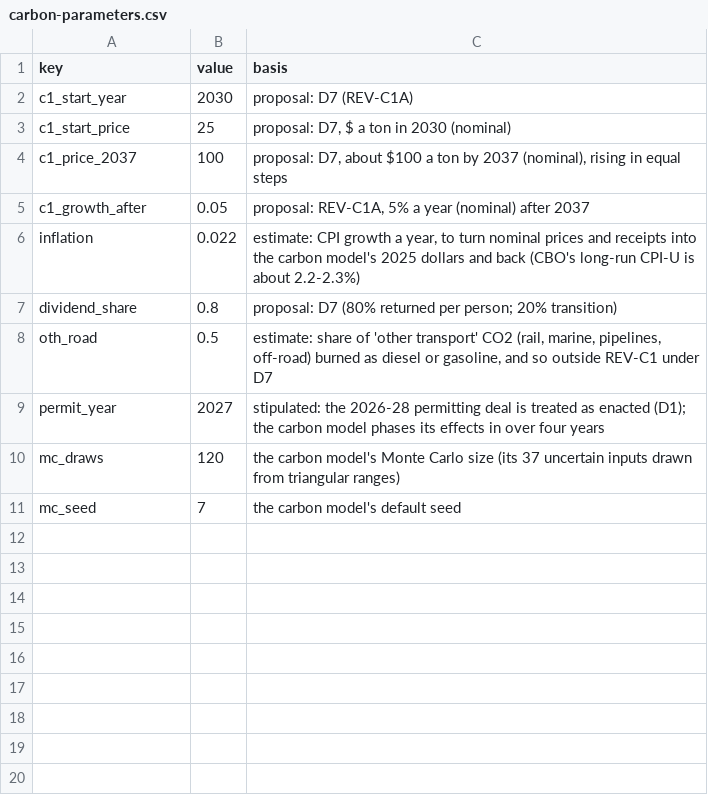
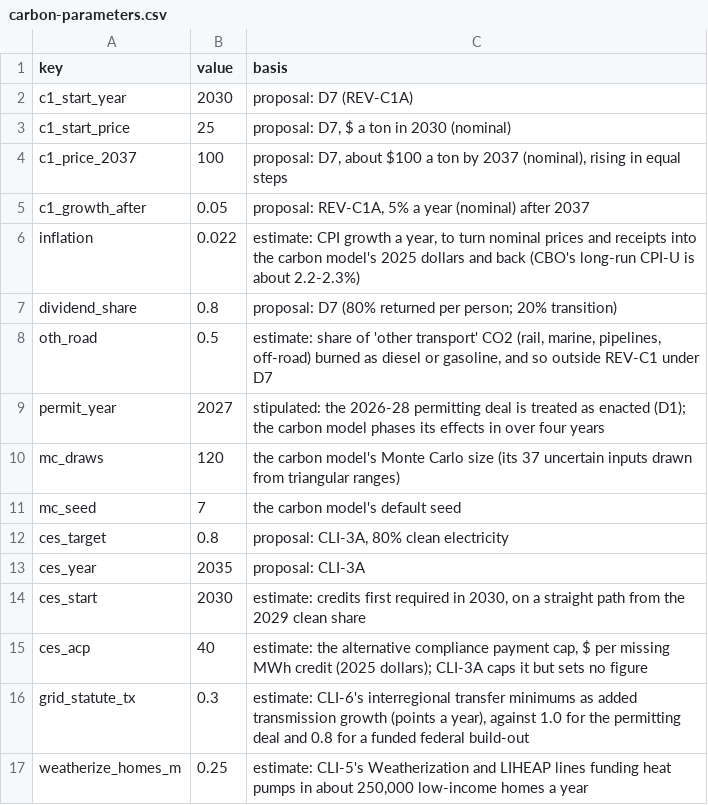
Before and after one commit to fm58cn6g4d-stack/project-2050, a CSV file: index/data/inputs/carbon-parameters.csv, drawn as a sheet; the diff names each change by its address in the sheet, - before the commit and + after, or states it on an @@ line.

```diff
--- a/index/data/inputs/carbon-parameters.csv
+++ b/index/data/inputs/carbon-parameters.csv
+row 12: ces_target | 0.8 | proposal: CLI-3A, 80% clean electricity
+row 13: ces_year | 2035 | proposal: CLI-3A
+row 14: ces_start | 2030 | estimate: credits first required in 2030, on a straight path from the 2029 clean share
+row 15: ces_acp | 40 | estimate: the alternative compliance payment cap, $ per missing MWh credit (2025 dollars); CLI-3A caps it but sets no figure
+row 16: grid_statute_tx | 0.3 | estimate: CLI-6's interregional transfer minimums as added transmission growth (points a year), against 1.0 for the permitting deal and 0.8 for a funded federal build-out
+row 17: weatherize_homes_m | 0.25 | estimate: CLI-5's Weatherization and LIHEAP lines funding heat pumps in about 250,000 low-income homes a year
```
Also changed, not shown: 7 other files.
